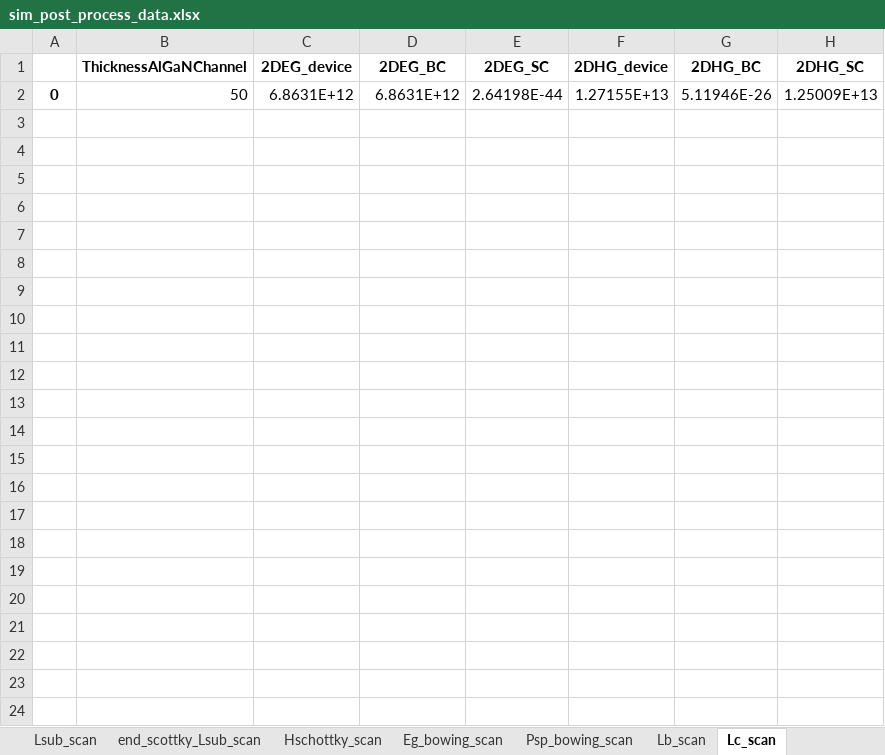
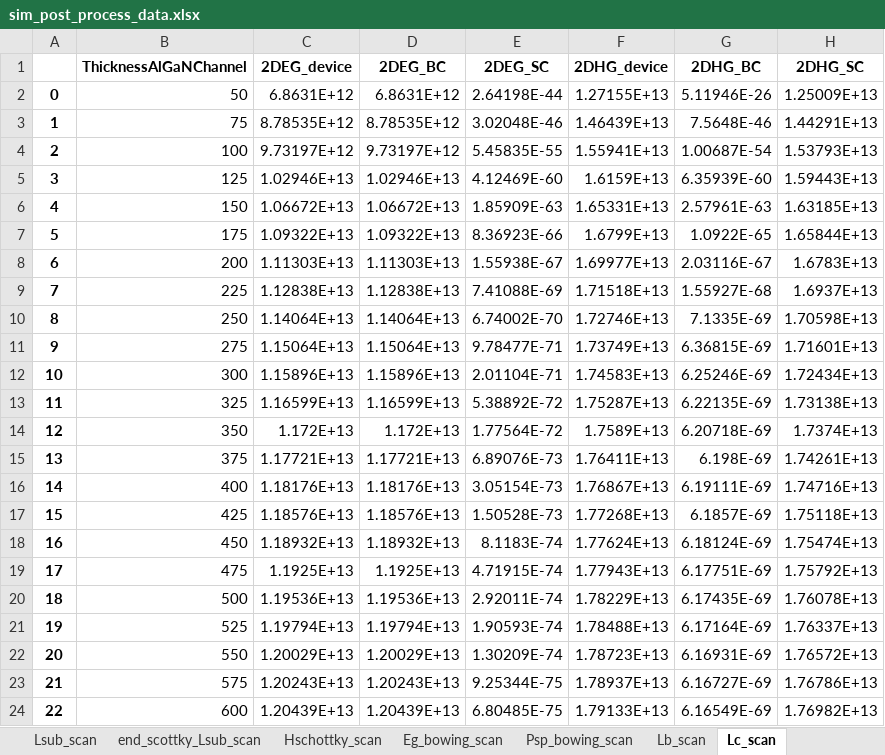
Before and after one commit to SemiconductorTransport/SchrodingerPoissonSimulations, an Excel workbook: DATAs/AlGaN_HEMT/AlGaN_AlGaN_AlN_HEMT/nnp/2DEG_DensityMobilityInterplay/2DEHG_density/OneDim/sim_post_process_data.xlsx, sheet Lc_scan, drawn as a sheet; values as stored, in another font and other column widths than the file's, no borders; the diff names each change by its address in the sheet, - before the commit and + after, or states it on an @@ line.

```diff
--- a/DATAs/AlGaN_HEMT/AlGaN_AlGaN_AlN_HEMT/nnp/2DEG_DensityMobilityInterplay/2DEHG_density/OneDim/sim_post_process_data.xlsx (sheet Lc_scan)
+++ b/DATAs/AlGaN_HEMT/AlGaN_AlGaN_AlN_HEMT/nnp/2DEG_DensityMobilityInterplay/2DEHG_density/OneDim/sim_post_process_data.xlsx (sheet Lc_scan)
+row 3: 1 | 75 | 8.78535E+12 | 8.78535E+12 | 3.02048E-46 | 1.46439E+13 | 7.5648E-46 | 1.44291E+13
+row 4: 2 | 100 | 9.73197E+12 | 9.73197E+12 | 5.45835E-55 | 1.55941E+13 | 1.00687E-54 | 1.53793E+13
+row 5: 3 | 125 | 1.02946E+13 | 1.02946E+13 | 4.12469E-60 | 1.6159E+13 | 6.35939E-60 | 1.59443E+13
+row 6: 4 | 150 | 1.06672E+13 | 1.06672E+13 | 1.85909E-63 | 1.65331E+13 | 2.57961E-63 | 1.63185E+13
+row 7: 5 | 175 | 1.09322E+13 | 1.09322E+13 | 8.36923E-66 | 1.6799E+13 | 1.0922E-65 | 1.65844E+13
+row 8: 6 | 200 | 1.11303E+13 | 1.11303E+13 | 1.55938E-67 | 1.69977E+13 | 2.03116E-67 | 1.6783E+13
+row 9: 7 | 225 | 1.12838E+13 | 1.12838E+13 | 7.41088E-69 | 1.71518E+13 | 1.55927E-68 | 1.6937E+13
+row 10: 8 | 250 | 1.14064E+13 | 1.14064E+13 | 6.74002E-70 | 1.72746E+13 | 7.1335E-69 | 1.70598E+13
+row 11: 9 | 275 | 1.15064E+13 | 1.15064E+13 | 9.78477E-71 | 1.73749E+13 | 6.36815E-69 | 1.71601E+13
+row 12: 10 | 300 | 1.15896E+13 | 1.15896E+13 | 2.01104E-71 | 1.74583E+13 | 6.25246E-69 | 1.72434E+13
+row 13: 11 | 325 | 1.16599E+13 | 1.16599E+13 | 5.38892E-72 | 1.75287E+13 | 6.22135E-69 | 1.73138E+13
+row 14: 12 | 350 | 1.172E+13 | 1.172E+13 | 1.77564E-72 | 1.7589E+13 | 6.20718E-69 | 1.7374E+13
+row 15: 13 | 375 | 1.17721E+13 | 1.17721E+13 | 6.89076E-73 | 1.76411E+13 | 6.198E-69 | 1.74261E+13
+row 16: 14 | 400 | 1.18176E+13 | 1.18176E+13 | 3.05154E-73 | 1.76867E+13 | 6.19111E-69 | 1.74716E+13
+row 17: 15 | 425 | 1.18576E+13 | 1.18576E+13 | 1.50528E-73 | 1.77268E+13 | 6.1857E-69 | 1.75118E+13
+row 18: 16 | 450 | 1.18932E+13 | 1.18932E+13 | 8.1183E-74 | 1.77624E+13 | 6.18124E-69 | 1.75474E+13
+row 19: 17 | 475 | 1.1925E+13 | 1.1925E+13 | 4.71915E-74 | 1.77943E+13 | 6.17751E-69 | 1.75792E+13
+row 20: 18 | 500 | 1.19536E+13 | 1.19536E+13 | 2.92011E-74 | 1.78229E+13 | 6.17435E-69 | 1.76078E+13
+row 21: 19 | 525 | 1.19794E+13 | 1.19794E+13 | 1.90593E-74 | 1.78488E+13 | 6.17164E-69 | 1.76337E+13
+row 22: 20 | 550 | 1.20029E+13 | 1.20029E+13 | 1.30209E-74 | 1.78723E+13 | 6.16931E-69 | 1.76572E+13
+row 23: 21 | 575 | 1.20243E+13 | 1.20243E+13 | 9.25344E-75 | 1.78937E+13 | 6.16727E-69 | 1.76786E+13
+row 24: 22 | 600 | 1.20439E+13 | 1.20439E+13 | 6.80485E-75 | 1.79133E+13 | 6.16549E-69 | 1.76982E+13
```
Also changed, not shown: DATAs/AlGaN_HEMT/AlGaN_AlGaN_AlN_HEMT/nnp/InterfaceCompGradEffect_on_2DEGdensity/2DEHG_density/OneDim/sim_post_process_data.xlsx, 9 other files.
